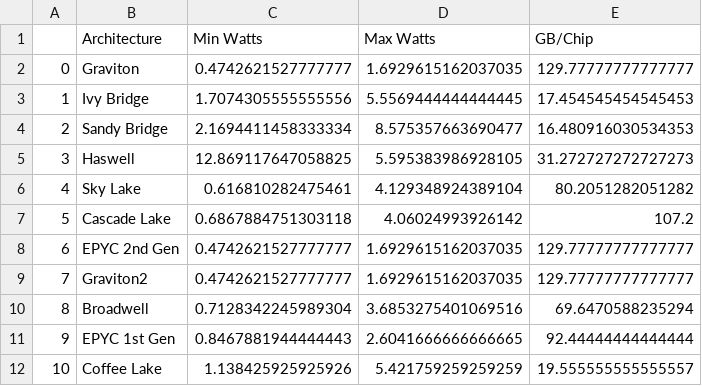
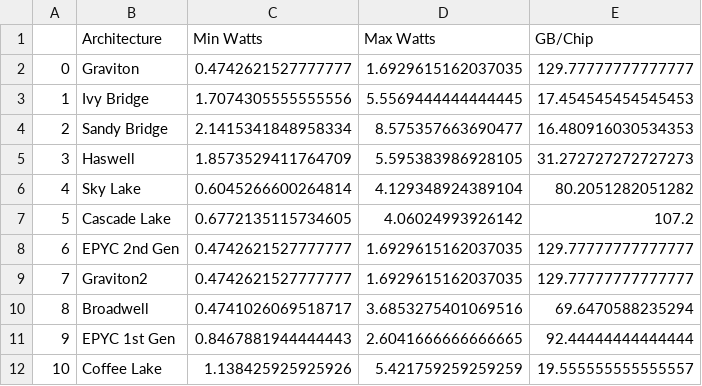
Before and after one commit to cloud-carbon-footprint/cloud-carbon-coefficients, a CSV file: output/coefficients-aws-use.csv, drawn as a sheet.

```diff
--- a/output/coefficients-aws-use.csv
+++ b/output/coefficients-aws-use.csv
@@ -3,9 +3,9 @@
 1,Ivy Bridge,1.7074305555555556,5.5569444444444445,17.454545454545453
-2,Sandy Bridge,2.1694411458333334,8.575357663690477,16.480916030534353
-3,Haswell,12.869117647058825,5.595383986928105,31.272727272727273
-4,Sky Lake,0.616810282475461,4.129348924389104,80.2051282051282
-5,Cascade Lake,0.6867884751303118,4.06024993926142,107.2
+2,Sandy Bridge,2.1415341848958334,8.575357663690477,16.480916030534353
+3,Haswell,1.8573529411764709,5.595383986928105,31.272727272727273
+4,Sky Lake,0.6045266600264814,4.129348924389104,80.2051282051282
+5,Cascade Lake,0.6772135115734605,4.06024993926142,107.2
 6,EPYC 2nd Gen,0.4742621527777777,1.6929615162037035,129.77777777777777
 7,Graviton2,0.4742621527777777,1.6929615162037035,129.77777777777777
-8,Broadwell,0.7128342245989304,3.6853275401069516,69.6470588235294
+8,Broadwell,0.4741026069518717,3.6853275401069516,69.6470588235294
 9,EPYC 1st Gen,0.8467881944444443,2.6041666666666665,92.44444444444444
```
Also changed, not shown: data/SPECpower-full-results.csv, output/coefficients-azure-use.csv, 2 other files.
